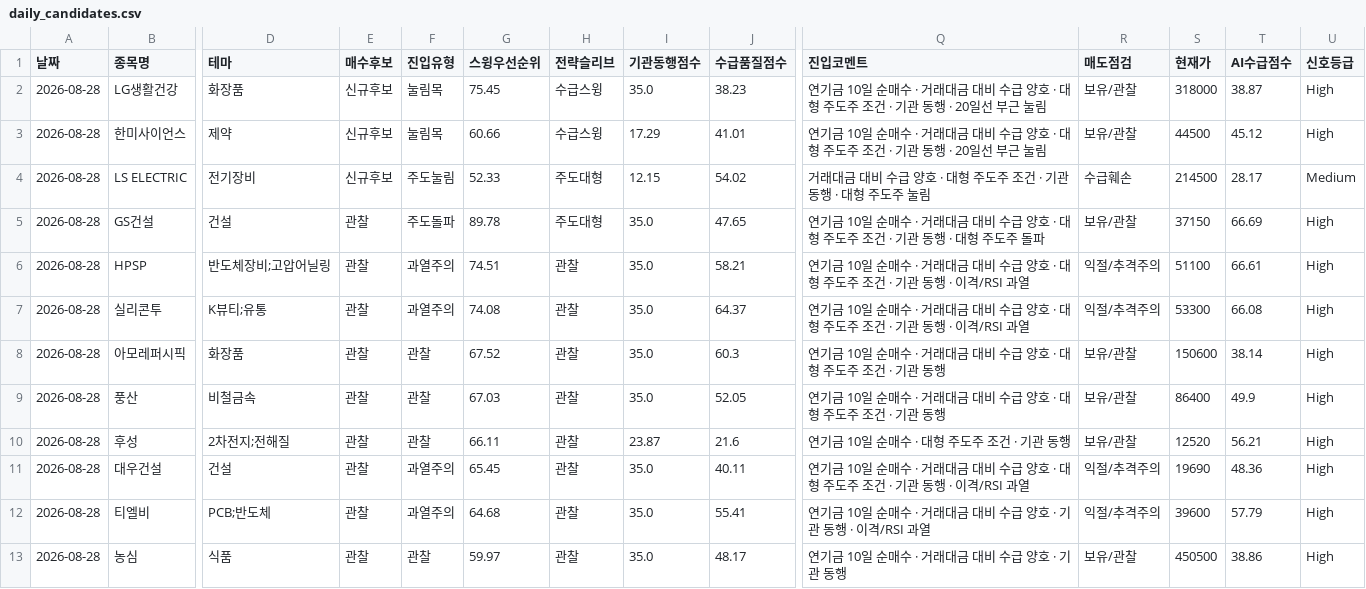
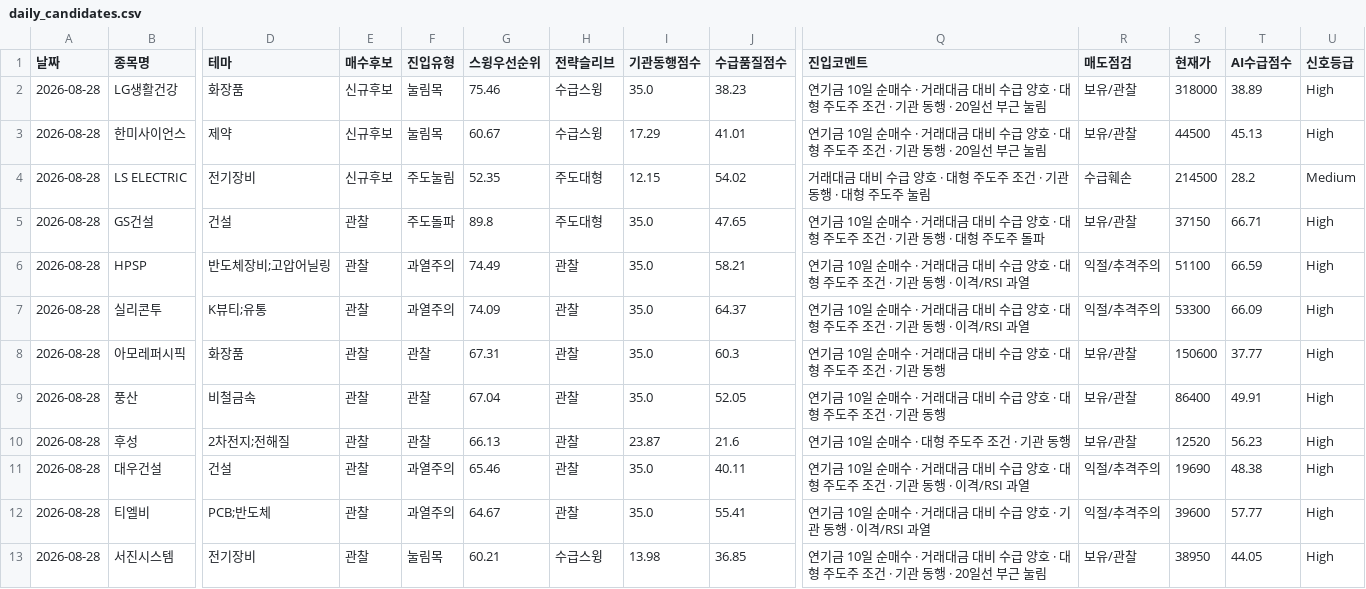
Before and after one commit to songyk544-ctrl/quant-bot, a CSV file: data/daily_candidates.csv, drawn as a sheet; only a part is shown, gaps mark what is left out; removed rows and columns are numbered as before the commit, all else as after; rows hold the shown columns only; the diff names each change by its address in the sheet, - before the commit and + after, or states it on an @@ line.

```diff
--- a/data/daily_candidates.csv
+++ b/data/daily_candidates.csv
-G2 (스윙우선순위): 75.45
+G2 (스윙우선순위): 75.46
-T2 (AI수급점수): 38.87
+T2 (AI수급점수): 38.89
-G3 (스윙우선순위): 60.66
+G3 (스윙우선순위): 60.67
-T3 (AI수급점수): 45.12
+T3 (AI수급점수): 45.13
-G4 (스윙우선순위): 52.33
+G4 (스윙우선순위): 52.35
-T4 (AI수급점수): 28.17
+T4 (AI수급점수): 28.2
-G5 (스윙우선순위): 89.78
+G5 (스윙우선순위): 89.8
-T5 (AI수급점수): 66.69
+T5 (AI수급점수): 66.71
-G6 (스윙우선순위): 74.51
+G6 (스윙우선순위): 74.49
-T6 (AI수급점수): 66.61
+T6 (AI수급점수): 66.59
-G7 (스윙우선순위): 74.08
+G7 (스윙우선순위): 74.09
-T7 (AI수급점수): 66.08
+T7 (AI수급점수): 66.09
-G8 (스윙우선순위): 67.52
+G8 (스윙우선순위): 67.31
-T8 (AI수급점수): 38.14
+T8 (AI수급점수): 37.77
-G9 (스윙우선순위): 67.03
+G9 (스윙우선순위): 67.04
-T9 (AI수급점수): 49.9
+T9 (AI수급점수): 49.91
-G10 (스윙우선순위): 66.11
+G10 (스윙우선순위): 66.13
-T10 (AI수급점수): 56.21
+T10 (AI수급점수): 56.23
-G11 (스윙우선순위): 65.45
+G11 (스윙우선순위): 65.46
-T11 (AI수급점수): 48.36
+T11 (AI수급점수): 48.38
-G12 (스윙우선순위): 64.68
+G12 (스윙우선순위): 64.67
-T12 (AI수급점수): 57.79
+T12 (AI수급점수): 57.77
-row 13: 2026-08-28 | 농심 | 식품 | 관찰 | 관찰 | 59.97 | 관찰 | 35.0 | 48.17 | 연기금 10일 순매수 · 거래대금 대비 수급 양호 · 기관 동행 | 보유/관찰 | 450500 | 38.86 | High
+row 13: 2026-08-28 | 서진시스템 | 전기장비 | 관찰 | 눌림목 | 60.21 | 수급스윙 | 13.98 | 36.85 | 연기금 10일 순매수 · 거래대금 대비 수급 양호 · 대형 주도주 조건 · 기관 동행 · 20일선 부근 눌림 | 보유/관찰 | 38950 | 44.05 | High
```
Also changed, not shown: data/data.csv, data/swing_trades.csv, 4 other files.
